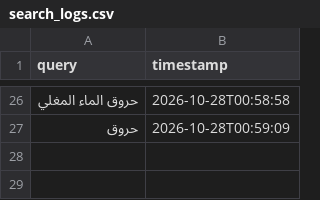
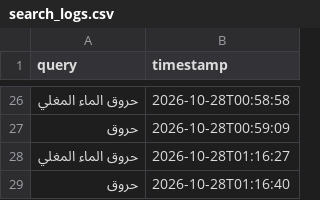
Before and after one commit to saifadel20071234-sudo/oop-_-venom, a CSV file: data/search_logs.csv, drawn as a sheet; only a part is shown, gaps mark what is left out.

```diff
--- a/data/search_logs.csv
+++ b/data/search_logs.csv
@@ -27 +27,3 @@ query,timestamp
 حروق,2026-10-28T00:59:09
+حروق الماء المغلي,2026-10-28T01:16:27
+حروق,2026-10-28T01:16:40
```
Also changed, not shown: 8 other files.
